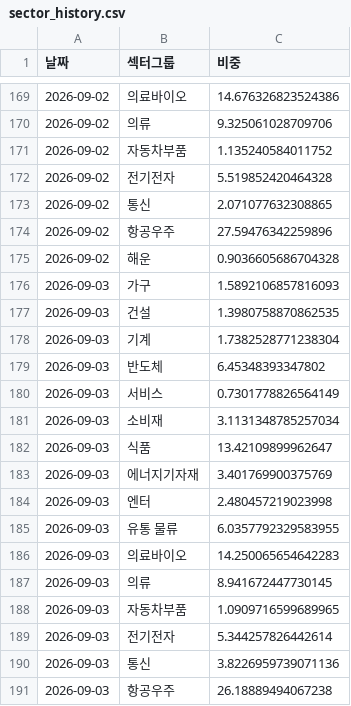
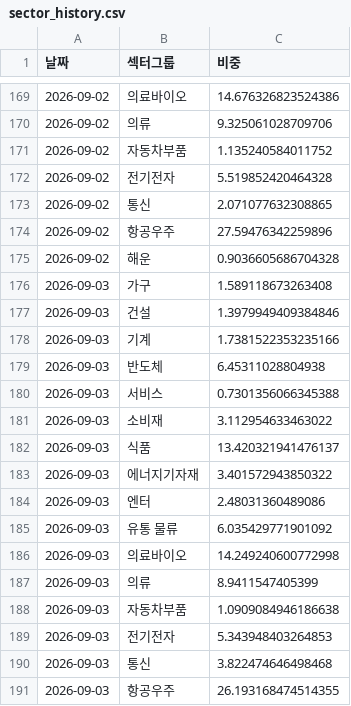
Before and after one commit to frel7022-png/Ochestration, a CSV file: sector_history.csv, drawn as a sheet; only a part is shown, gaps mark what is left out.

```diff
--- a/sector_history.csv
+++ b/sector_history.csv
@@ -175,17 +175,17 @@
 2026-09-02,해운,0.9036605686704328
-2026-09-03,가구,1.5892106857816093
-2026-09-03,건설,1.3980758870862535
-2026-09-03,기계,1.7382528771238304
-2026-09-03,반도체,6.45348393347802
-2026-09-03,서비스,0.7301778826564149
-2026-09-03,소비재,3.1131348785257034
-2026-09-03,식품,13.42109899962647
-2026-09-03,에너지기자재,3.401769900375769
-2026-09-03,엔터,2.480457219023998
-2026-09-03,유통 물류,6.0357792329583955
-2026-09-03,의료바이오,14.250065654642283
-2026-09-03,의류,8.941672447730145
-2026-09-03,자동차부품,1.0909716599689965
-2026-09-03,전기전자,5.344257826442614
-2026-09-03,통신,3.8226959739071136
-2026-09-03,항공우주,26.18889494067238
+2026-09-03,가구,1.589118673263408
+2026-09-03,건설,1.3979949409384846
+2026-09-03,기계,1.7381522353235166
+2026-09-03,반도체,6.45311028804938
+2026-09-03,서비스,0.7301356066345388
+2026-09-03,소비재,3.112954633463022
+2026-09-03,식품,13.420321941476137
+2026-09-03,에너지기자재,3.401572943850322
+2026-09-03,엔터,2.48031360489086
+2026-09-03,유통 물류,6.035429771901092
+2026-09-03,의료바이오,14.249240600772998
+2026-09-03,의류,8.9411547405399
+2026-09-03,자동차부품,1.0909084946186638
+2026-09-03,전기전자,5.343948403264853
+2026-09-03,통신,3.822474646498468
+2026-09-03,항공우주,26.193168474514355
```
Also changed, not shown: asset_history.csv, portfolio_data.csv, 2 other files.
